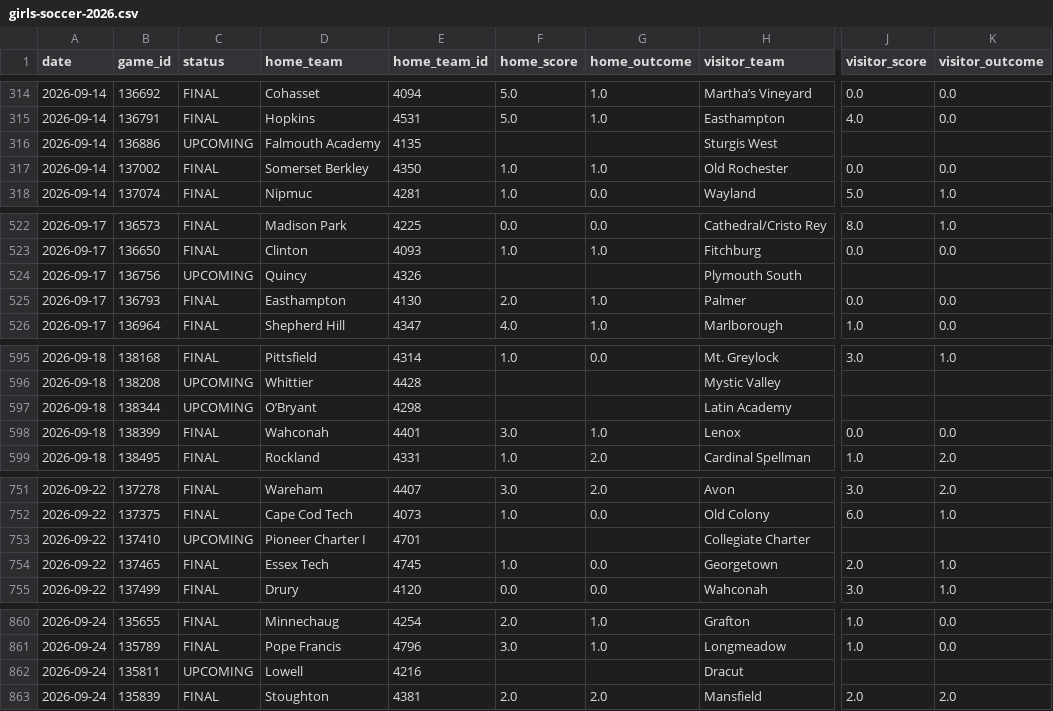
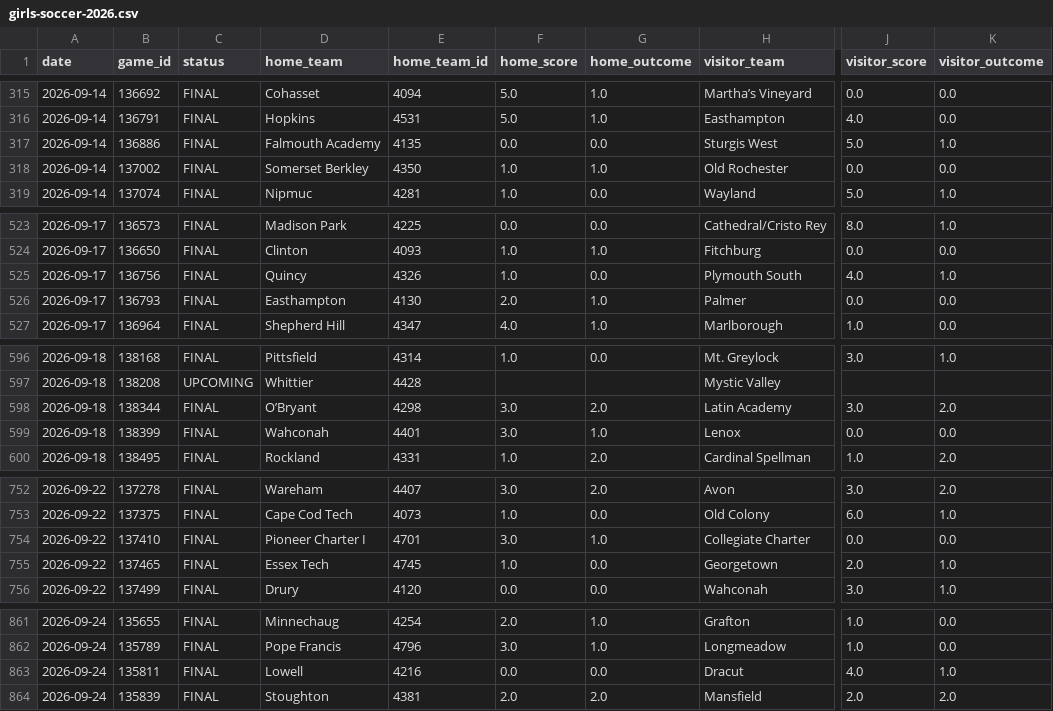
Before and after one commit to bwbensonjr/high-school-sports, a CSV file: data/girls-soccer-2026.csv, drawn as a sheet; only a part is shown, gaps mark what is left out; addresses are those after the commit; the diff covers the shown part only; the diff names each change by its address in the sheet, - before the commit and + after, or states it on an @@ line.

```diff
--- a/data/girls-soccer-2026.csv
+++ b/data/girls-soccer-2026.csv
-C317 (status): UPCOMING
+C317 (status): FINAL
-F317 (home_score): (empty)
+F317 (home_score): 0.0
-G317 (home_outcome): (empty)
+G317 (home_outcome): 0.0
-J317 (visitor_score): (empty)
+J317 (visitor_score): 5.0
-K317 (visitor_outcome): (empty)
+K317 (visitor_outcome): 1.0
-C525 (status): UPCOMING
+C525 (status): FINAL
-F525 (home_score): (empty)
+F525 (home_score): 1.0
-G525 (home_outcome): (empty)
+G525 (home_outcome): 0.0
-J525 (visitor_score): (empty)
+J525 (visitor_score): 4.0
-K525 (visitor_outcome): (empty)
+K525 (visitor_outcome): 1.0
-C598 (status): UPCOMING
+C598 (status): FINAL
-F598 (home_score): (empty)
+F598 (home_score): 3.0
-G598 (home_outcome): (empty)
+G598 (home_outcome): 2.0
-J598 (visitor_score): (empty)
+J598 (visitor_score): 3.0
-K598 (visitor_outcome): (empty)
+K598 (visitor_outcome): 2.0
-C754 (status): UPCOMING
+C754 (status): FINAL
-F754 (home_score): (empty)
+F754 (home_score): 3.0
-G754 (home_outcome): (empty)
+G754 (home_outcome): 1.0
-J754 (visitor_score): (empty)
+J754 (visitor_score): 0.0
-K754 (visitor_outcome): (empty)
+K754 (visitor_outcome): 0.0
-C863 (status): UPCOMING
+C863 (status): FINAL
-F863 (home_score): (empty)
+F863 (home_score): 0.0
-G863 (home_outcome): (empty)
+G863 (home_outcome): 0.0
-J863 (visitor_score): (empty)
+J863 (visitor_score): 4.0
-K863 (visitor_outcome): (empty)
+K863 (visitor_outcome): 1.0
```
Also changed, not shown: 6 added rows and 82 edited cells elsewhere in this file, data/boys-golf-2026.csv, data/boys-soccer-2026.csv, 35 other files.
